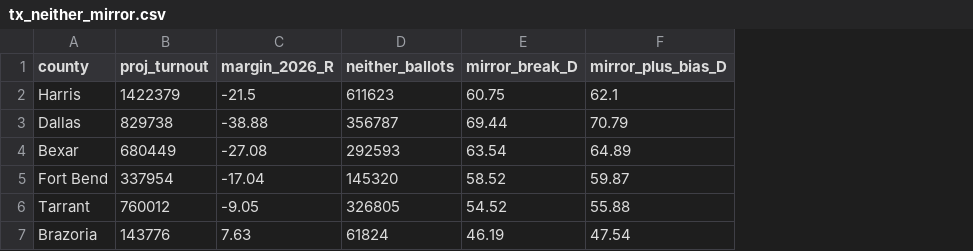
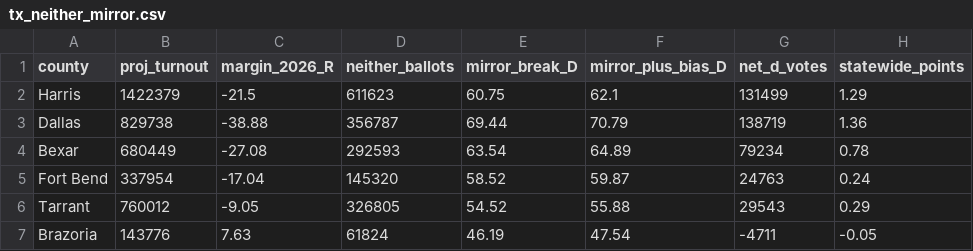
Before and after one commit to Lisamarino13/election-night, a CSV file: data/tx/tx_neither_mirror.csv, drawn as a sheet; the diff names each change by its address in the sheet, - before the commit and + after, or states it on an @@ line.

```diff
--- a/data/tx/tx_neither_mirror.csv
+++ b/data/tx/tx_neither_mirror.csv
+column G (net_d_votes), rows 2-7: 131499 | 138719 | 79234 | 24763 | 29543 | -4711
+column H (statewide_points), rows 2-7: 1.29 | 1.36 | 0.78 | 0.24 | 0.29 | -0.05
```
Also changed, not shown: 2 other files.
